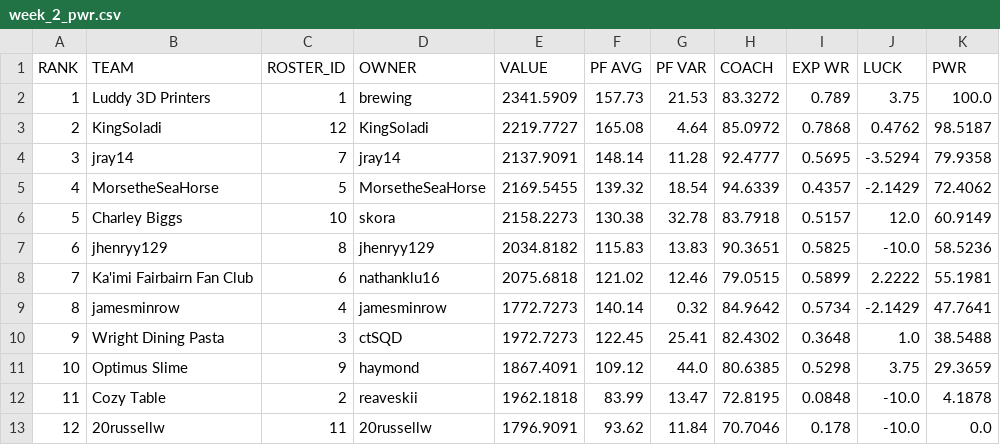
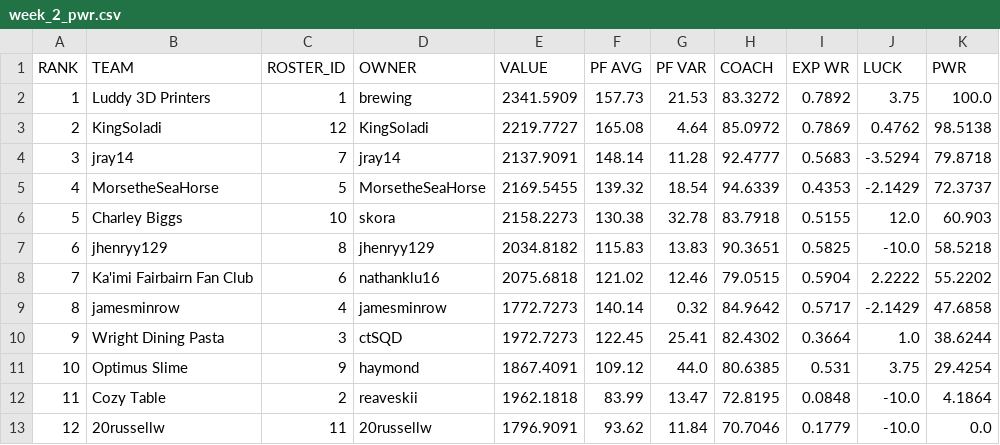
Before and after one commit to le-pantman/dynasty-power-rankings, a CSV file: reports/2026/week_2_csv/week_2_pwr.csv, drawn as a sheet.

```diff
--- a/reports/2026/week_2_csv/week_2_pwr.csv
+++ b/reports/2026/week_2_csv/week_2_pwr.csv
@@ -1,13 +1,13 @@
 RANK,TEAM,ROSTER_ID,OWNER,VALUE,PF AVG,PF VAR,COACH,EXP WR,LUCK,PWR
-1,Luddy 3D Printers,1,brewing,2341.5909,157.73,21.53,83.3272,0.789,3.75,100.0
-2,KingSoladi,12,KingSoladi,2219.7727,165.08,4.64,85.0972,0.7868,0.4762,98.5187
-3,jray14,7,jray14,2137.9091,148.14,11.28,92.4777,0.5695,-3.5294,79.9358
-4,MorsetheSeaHorse,5,MorsetheSeaHorse,2169.5455,139.32,18.54,94.6339,0.4357,-2.1429,72.4062
-5,Charley Biggs,10,skora,2158.2273,130.38,32.78,83.7918,0.5157,12.0,60.9149
-6,jhenryy129,8,jhenryy129,2034.8182,115.83,13.83,90.3651,0.5825,-10.0,58.5236
-7,Ka'imi Fairbairn Fan Club,6,nathanklu16,2075.6818,121.02,12.46,79.0515,0.5899,2.2222,55.1981
-8,jamesminrow,4,jamesminrow,1772.7273,140.14,0.32,84.9642,0.5734,-2.1429,47.7641
-9,Wright Dining Pasta,3,ctSQD,1972.7273,122.45,25.41,82.4302,0.3648,1.0,38.5488
-10,Optimus Slime,9,haymond,1867.4091,109.12,44.0,80.6385,0.5298,3.75,29.3659
-11,Cozy Table,2,reaveskii,1962.1818,83.99,13.47,72.8195,0.0848,-10.0,4.1878
-12,20russellw,11,20russellw,1796.9091,93.62,11.84,70.7046,0.178,-10.0,0.0
+1,Luddy 3D Printers,1,brewing,2341.5909,157.73,21.53,83.3272,0.7892,3.75,100.0
+2,KingSoladi,12,KingSoladi,2219.7727,165.08,4.64,85.0972,0.7869,0.4762,98.5138
+3,jray14,7,jray14,2137.9091,148.14,11.28,92.4777,0.5683,-3.5294,79.8718
+4,MorsetheSeaHorse,5,MorsetheSeaHorse,2169.5455,139.32,18.54,94.6339,0.4353,-2.1429,72.3737
+5,Charley Biggs,10,skora,2158.2273,130.38,32.78,83.7918,0.5155,12.0,60.903
+6,jhenryy129,8,jhenryy129,2034.8182,115.83,13.83,90.3651,0.5825,-10.0,58.5218
+7,Ka'imi Fairbairn Fan Club,6,nathanklu16,2075.6818,121.02,12.46,79.0515,0.5904,2.2222,55.2202
+8,jamesminrow,4,jamesminrow,1772.7273,140.14,0.32,84.9642,0.5717,-2.1429,47.6858
+9,Wright Dining Pasta,3,ctSQD,1972.7273,122.45,25.41,82.4302,0.3664,1.0,38.6244
+10,Optimus Slime,9,haymond,1867.4091,109.12,44.0,80.6385,0.531,3.75,29.4254
+11,Cozy Table,2,reaveskii,1962.1818,83.99,13.47,72.8195,0.0848,-10.0,4.1864
+12,20russellw,11,20russellw,1796.9091,93.62,11.84,70.7046,0.1779,-10.0,0.0
```
Also changed, not shown: reports/2026/week_2_csv/week_2_overall.csv, 1 other file.
